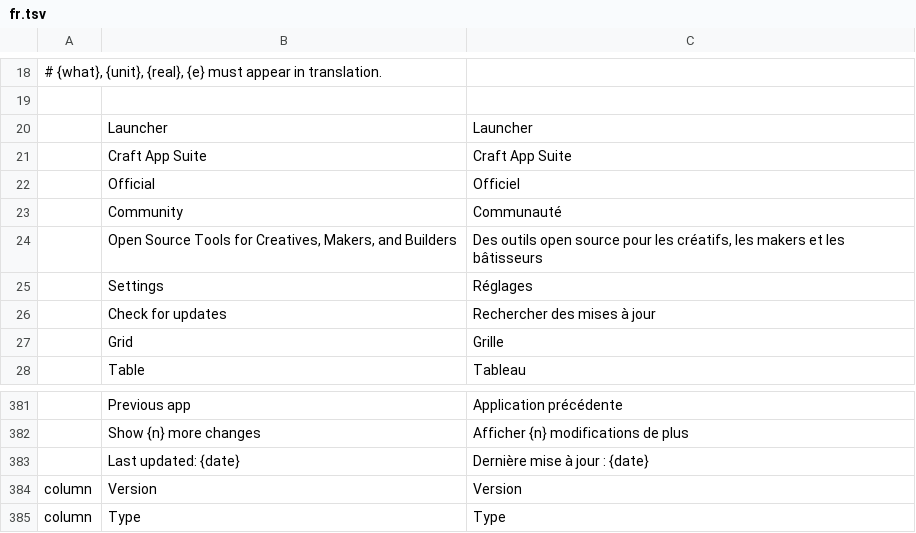
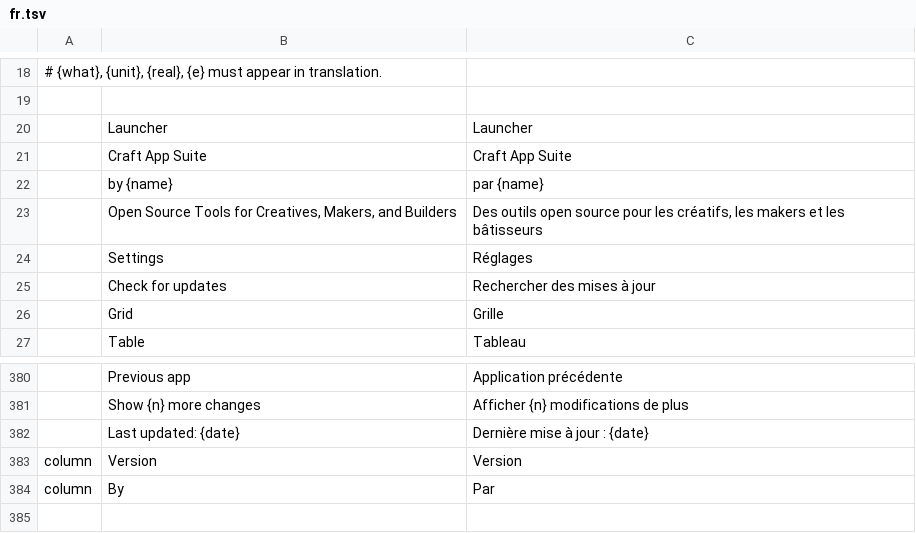
Before and after one commit to dylanmtaylor/craft-launcher, a TSV file: crates/ui-egui/src/i18n/fr.tsv, drawn as a sheet; only a part is shown, gaps mark what is left out; removed rows and columns are numbered as before the commit, all else as after; the diff names each change by its address in the sheet, - before the commit and + after, or states it on an @@ line.

```diff
--- a/crates/ui-egui/src/i18n/fr.tsv
+++ b/crates/ui-egui/src/i18n/fr.tsv
-row 22:  | Official | Officiel
-row 23:  | Community | Communauté
+row 22:  | by {name} | par {name}
-row 385: column | Type | Type
+row 384: column | By | Par
```
Also changed, not shown: crates/ui-egui/src/i18n/de.tsv, crates/ui-egui/src/i18n/es.tsv, 10 other files.
